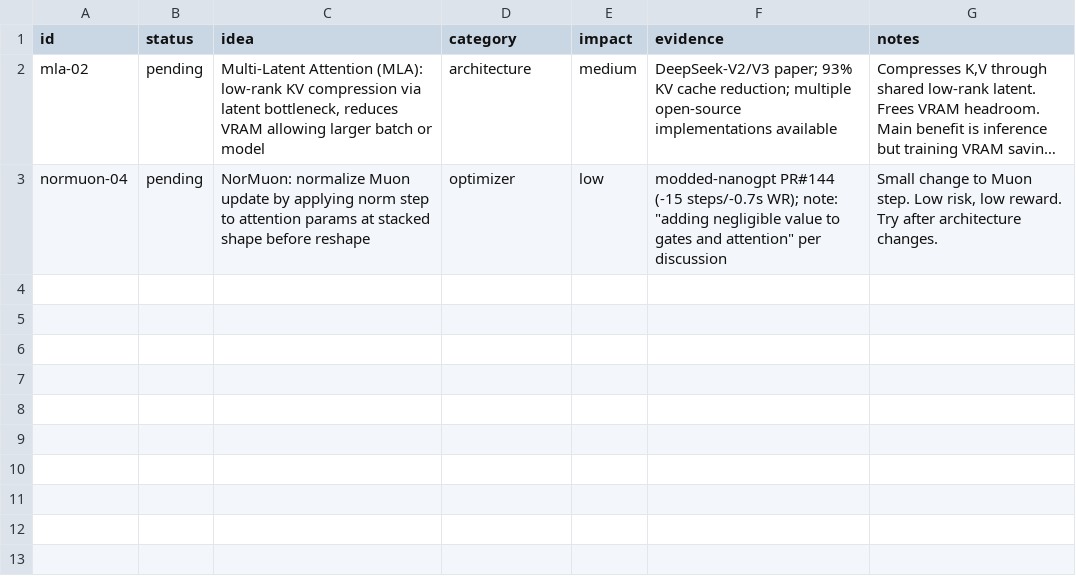
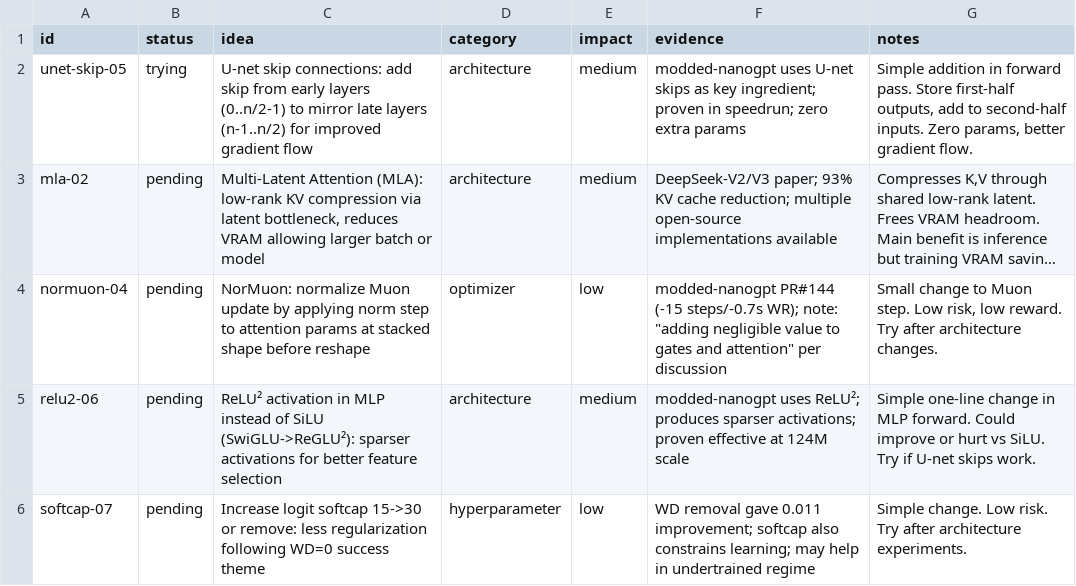
Before and after one commit to Djordje-Stojanovic/TrainRTX5070_200MTokens, a TSV file: ideas.tsv, drawn as a sheet; long unchanged cells end in …; the diff names each change by its address in the sheet, - before the commit and + after, or states it on an @@ line.

Commit message:
experiment: U-net skip connections (early-to-late layer shortcuts)
Bottleneck: gradient flow through 16-layer network may limit learning speed.
Hypothesis: U-net skip connections (layer i -> layer n-1-i) will improve val_bpb
because they provide shortcut gradient paths from late layers to early layers,
proven effective in modded-nanogpt speedrun.
Evidence: modded-nanogpt uses U-net skips as key architectural ingredient;
zero additional parameters; complementary to existing x0 skip connections.
[idea:unet-skip-05]

```diff
--- a/ideas.tsv
+++ b/ideas.tsv
+row 2: unet-skip-05 | trying | U-net skip connections: add skip from early layers (0..n/2-1) to mirror late layers (n-1..n/2) for improved gradient flow | architecture | medium | modded-nanogpt uses U-net skips as key ingredient; proven in speedrun; zero extra params | Simple addition in forward pass. Store first-half outputs, add to second-half inputs. Zero params, better gradient flow.
+row 5: relu2-06 | pending | ReLU² activation in MLP instead of SiLU (SwiGLU->ReGLU²): sparser activations for better feature selection | architecture | medium | modded-nanogpt uses ReLU²; produces sparser activations; proven effective at 124M scale | Simple one-line change in MLP forward. Could improve or hurt vs SiLU. Try if U-net skips work.
+row 6: softcap-07 | pending | Increase logit softcap 15->30 or remove: less regularization following WD=0 success theme | hyperparameter | low | WD removal gave 0.011 improvement; softcap also constrains learning; may help in undertrained regime | Simple change. Low risk. Try after architecture experiments.
```
Also changed, not shown: 1 other file.
